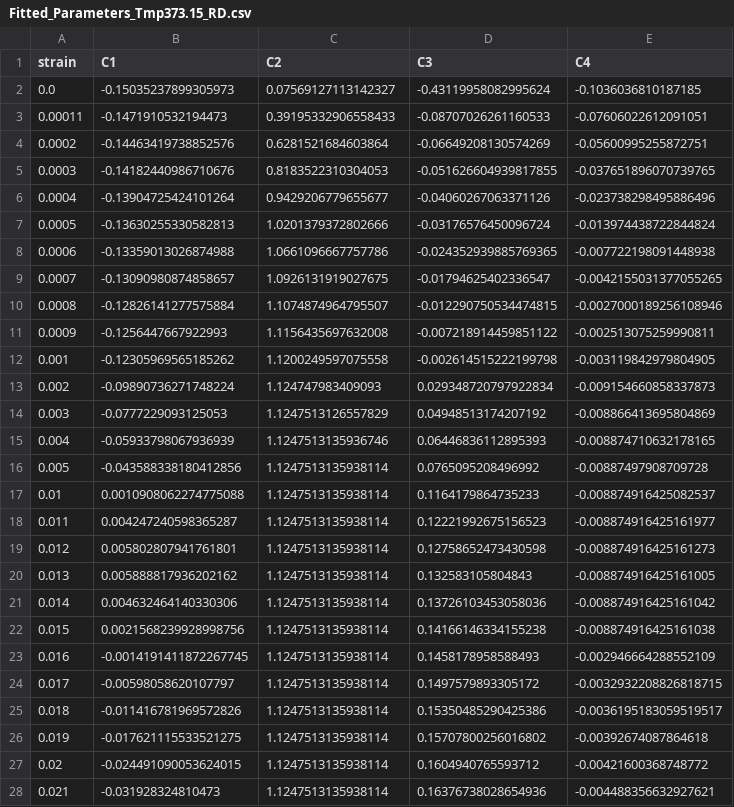
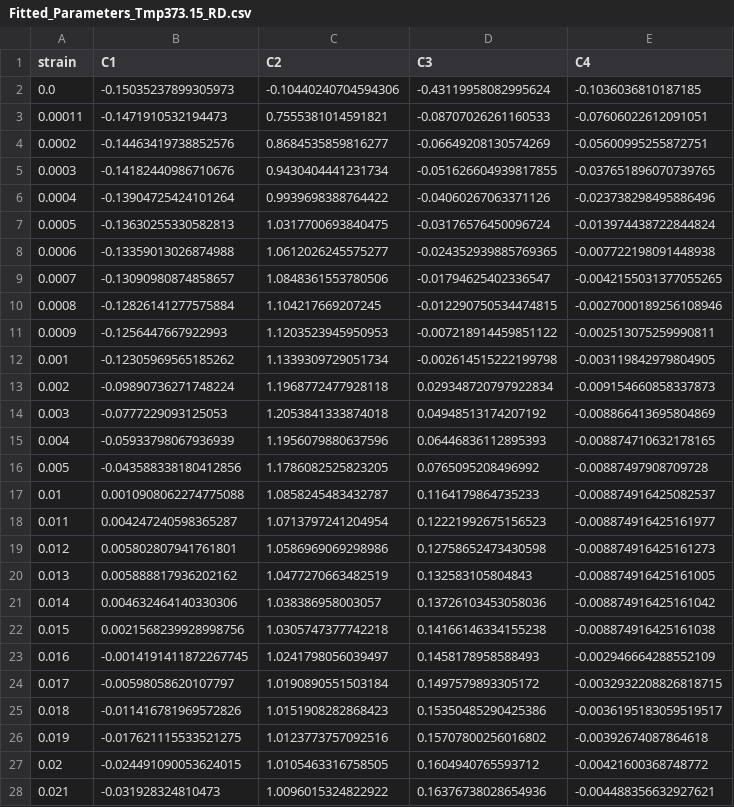
Before and after one commit to meiannnnn/coe-final-project, a CSV file: strain_rate_calibration/student2/Fitted_Parameters_Tmp373.15_RD.csv, drawn as a sheet; only a part is shown; the diff covers the shown part only.

```diff
--- a/strain_rate_calibration/student2/Fitted_Parameters_Tmp373.15_RD.csv
+++ b/strain_rate_calibration/student2/Fitted_Parameters_Tmp373.15_RD.csv
@@ -1,28 +1,28 @@
 strain,C1,C2,C3,C4
-0.0,-0.15035237899305973,0.07569127113142327,-0.43119958082995624,-0.1036036810187185
-0.00011,-0.1471910532194473,0.39195332906558433,-0.08707026261160533,-0.07606022612091051
-0.0002,-0.14463419738852576,0.6281521684603864,-0.06649208130574269,-0.05600995255872751
-0.0003,-0.14182440986710676,0.8183522310304053,-0.051626604939817855,-0.037651896070739765
-0.0004,-0.13904725424101264,0.9429206779655677,-0.04060267063371126,-0.023738298495886496
-0.0005,-0.13630255330582813,1.0201379372802666,-0.03176576450096724,-0.013974438722844824
-0.0006,-0.13359013026874988,1.0661096667757786,-0.024352939885769365,-0.007722198091448938
-0.0007,-0.13090980874858657,1.0926131919027675,-0.01794625402336547,-0.0042155031377055265
-0.0008,-0.12826141277575884,1.1074874964795507,-0.012290750534474815,-0.0027000189256108946
-0.0009,-0.1256447667922993,1.1156435697632008,-0.007218914459851122,-0.002513075259990811
-0.001,-0.12305969565185262,1.1200249597075558,-0.002614515222199798,-0.003119842979804905
-0.002,-0.09890736271748224,1.124747983409093,0.029348720797922834,-0.009154660858337873
-0.003,-0.0777229093125053,1.1247513126557829,0.04948513174207192,-0.008866413695804869
-0.004,-0.05933798067936939,1.1247513135936746,0.06446836112895393,-0.008874710632178165
-0.005,-0.043588338180412856,1.1247513135938114,0.0765095208496992,-0.00887497908709728
-0.01,0.0010908062274775088,1.1247513135938114,0.1164179864735233,-0.008874916425082537
-0.011,0.004247240598365287,1.1247513135938114,0.12221992675156523,-0.008874916425161977
-0.012,0.005802807941761801,1.1247513135938114,0.12758652473430598,-0.008874916425161273
-0.013,0.005888817936202162,1.1247513135938114,0.132583105804843,-0.008874916425161005
-0.014,0.004632464140330306,1.1247513135938114,0.13726103453058036,-0.008874916425161042
-0.015,0.0021568239928998756,1.1247513135938114,0.14166146334155238,-0.008874916425161038
-0.016,-0.0014191411872267745,1.1247513135938114,0.1458178958588493,-0.002946664288552109
-0.017,-0.00598058620107797,1.1247513135938114,0.1497579893305172,-0.0032932208826818715
-0.018,-0.011416781969572826,1.1247513135938114,0.15350485290425386,-0.0036195183059519517
-0.019,-0.017621115533521275,1.1247513135938114,0.15707800256016802,-0.00392674087864618
-0.02,-0.024491090053624015,1.1247513135938114,0.1604940765593712,-0.00421600368748772
-0.021,-0.031928324810473,1.1247513135938114,0.16376738028654936,-0.004488356632927621
+0.0,-0.15035237899305973,-0.10440240704594306,-0.43119958082995624,-0.1036036810187185
+0.00011,-0.1471910532194473,0.7555381014591821,-0.08707026261160533,-0.07606022612091051
+0.0002,-0.14463419738852576,0.8684535859816277,-0.06649208130574269,-0.05600995255872751
+0.0003,-0.14182440986710676,0.9430404441231734,-0.051626604939817855,-0.037651896070739765
+0.0004,-0.13904725424101264,0.9939698388764422,-0.04060267063371126,-0.023738298495886496
+0.0005,-0.13630255330582813,1.0317700693840475,-0.03176576450096724,-0.013974438722844824
+0.0006,-0.13359013026874988,1.0612026245575277,-0.024352939885769365,-0.007722198091448938
+0.0007,-0.13090980874858657,1.0848361553780506,-0.01794625402336547,-0.0042155031377055265
+0.0008,-0.12826141277575884,1.104217669207245,-0.012290750534474815,-0.0027000189256108946
+0.0009,-0.1256447667922993,1.1203523945950953,-0.007218914459851122,-0.002513075259990811
+0.001,-0.12305969565185262,1.1339309729051734,-0.002614515222199798,-0.003119842979804905
+0.002,-0.09890736271748224,1.1968772477928118,0.029348720797922834,-0.009154660858337873
+0.003,-0.0777229093125053,1.2053841333874018,0.04948513174207192,-0.008866413695804869
+0.004,-0.05933798067936939,1.1956079880637596,0.06446836112895393,-0.008874710632178165
+0.005,-0.043588338180412856,1.1786082525823205,0.0765095208496992,-0.00887497908709728
+0.01,0.0010908062274775088,1.0858245483432787,0.1164179864735233,-0.008874916425082537
+0.011,0.004247240598365287,1.0713797241204954,0.12221992675156523,-0.008874916425161977
+0.012,0.005802807941761801,1.0586969069298986,0.12758652473430598,-0.008874916425161273
+0.013,0.005888817936202162,1.0477270663482519,0.132583105804843,-0.008874916425161005
+0.014,0.004632464140330306,1.038386958003057,0.13726103453058036,-0.008874916425161042
+0.015,0.0021568239928998756,1.0305747377742218,0.14166146334155238,-0.008874916425161038
+0.016,-0.0014191411872267745,1.0241798056039497,0.1458178958588493,-0.002946664288552109
+0.017,-0.00598058620107797,1.0190890551503184,0.1497579893305172,-0.0032932208826818715
+0.018,-0.011416781969572826,1.0151908282868423,0.15350485290425386,-0.0036195183059519517
+0.019,-0.017621115533521275,1.0123773757092516,0.15707800256016802,-0.00392674087864618
+0.02,-0.024491090053624015,1.0105463316758505,0.1604940765593712,-0.00421600368748772
+0.021,-0.031928324810473,1.0096015324822922,0.16376738028654936,-0.004488356632927621
```
Also changed, not shown: 58 edited cells elsewhere in this file, strain_rate_calibration/student2/Fitted_Parameters_Tmp473.15_RD.csv, strain_rate_calibration/student2/Fitted_Parameters_Tmp573.15_RD.csv, 8 other files.
